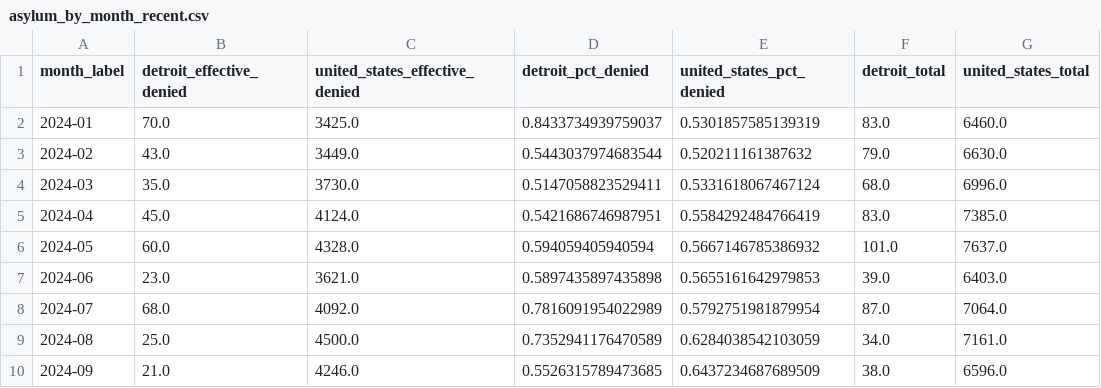
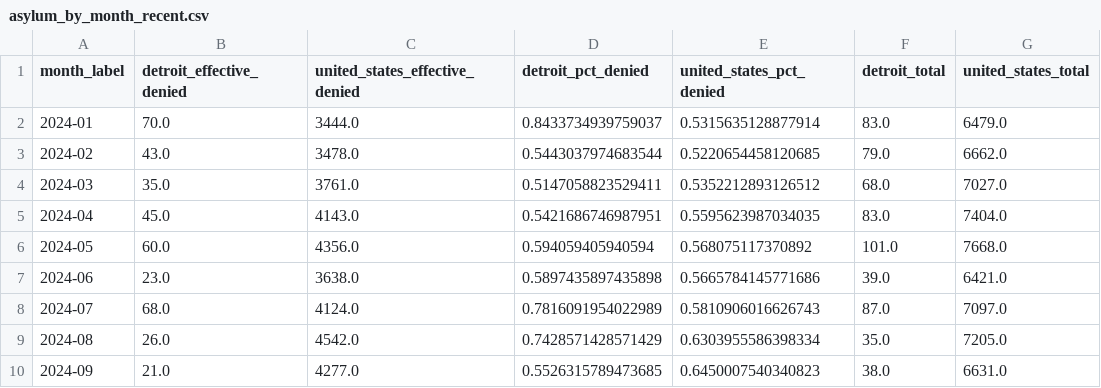
Before and after one commit to bw-data-reporter/asylum-denial-rates-nicar26, a CSV file: data/asylum_by_month_recent.csv, drawn as a sheet; only a part is shown; the diff covers the shown part only.

```diff
--- a/data/asylum_by_month_recent.csv
+++ b/data/asylum_by_month_recent.csv
@@ -1,10 +1,10 @@
 month_label,detroit_effective_denied,united_states_effective_denied,detroit_pct_denied,united_states_pct_denied,detroit_total,united_states_total
-2024-01,70.0,3425.0,0.8433734939759037,0.5301857585139319,83.0,6460.0
-2024-02,43.0,3449.0,0.5443037974683544,0.520211161387632,79.0,6630.0
-2024-03,35.0,3730.0,0.5147058823529411,0.5331618067467124,68.0,6996.0
-2024-04,45.0,4124.0,0.5421686746987951,0.5584292484766419,83.0,7385.0
-2024-05,60.0,4328.0,0.594059405940594,0.5667146785386932,101.0,7637.0
-2024-06,23.0,3621.0,0.5897435897435898,0.5655161642979853,39.0,6403.0
-2024-07,68.0,4092.0,0.7816091954022989,0.5792751981879954,87.0,7064.0
-2024-08,25.0,4500.0,0.7352941176470589,0.6284038542103059,34.0,7161.0
-2024-09,21.0,4246.0,0.5526315789473685,0.6437234687689509,38.0,6596.0
+2024-01,70.0,3444.0,0.8433734939759037,0.5315635128877914,83.0,6479.0
+2024-02,43.0,3478.0,0.5443037974683544,0.5220654458120685,79.0,6662.0
+2024-03,35.0,3761.0,0.5147058823529411,0.5352212893126512,68.0,7027.0
+2024-04,45.0,4143.0,0.5421686746987951,0.5595623987034035,83.0,7404.0
+2024-05,60.0,4356.0,0.594059405940594,0.568075117370892,101.0,7668.0
+2024-06,23.0,3638.0,0.5897435897435898,0.5665784145771686,39.0,6421.0
+2024-07,68.0,4124.0,0.7816091954022989,0.5810906016626743,87.0,7097.0
+2024-08,26.0,4542.0,0.7428571428571429,0.6303955586398334,35.0,7205.0
+2024-09,21.0,4277.0,0.5526315789473685,0.6450007540340823,38.0,6631.0
```
Also changed, not shown: 1 added row and 78 edited cells elsewhere in this file, data/detained_not_detained_by_month_detroit.csv, data/exported/master_custody.csv, 9 other files.
